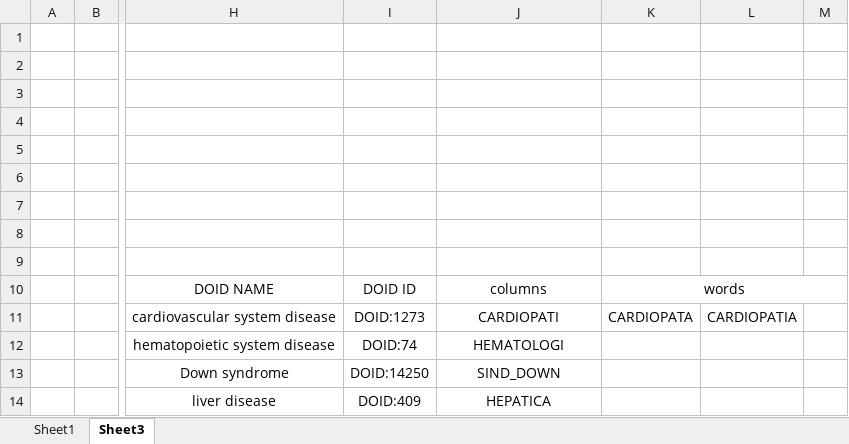
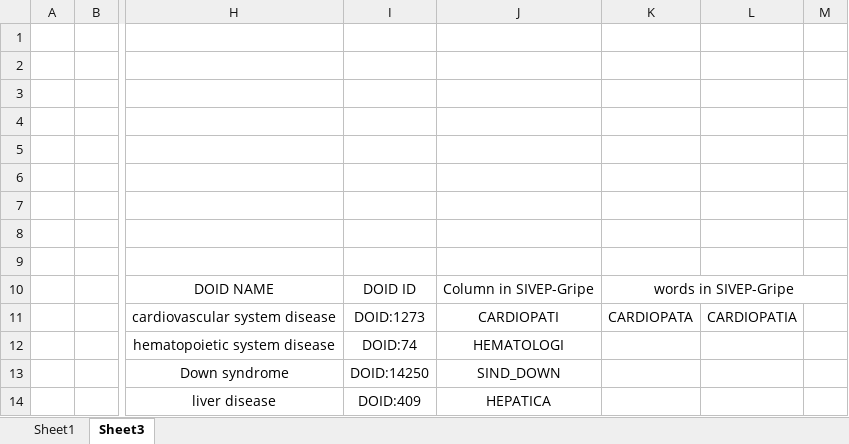
Before and after one commit to lucasmadda/On-Semantically-Aware-Data-Science-An-Application-of-the-Disease-Ontology-DO-to-Clustering-COVID, an Excel workbook: comorbidity matching.xlsx, sheet Sheet3, drawn as a sheet; only a part is shown, gaps mark what is left out; values as stored, in another font and other column widths than the file's, no borders; the diff names each change by its address in the sheet, - before the commit and + after, or states it on an @@ line.

```diff
--- a/comorbidity matching.xlsx (sheet Sheet3)
+++ b/comorbidity matching.xlsx (sheet Sheet3)
-J10: columns
+J10: Column in SIVEP-Gripe
-K10: words
+K10: words in SIVEP-Gripe
```
Also changed, not shown: 5 other files.
